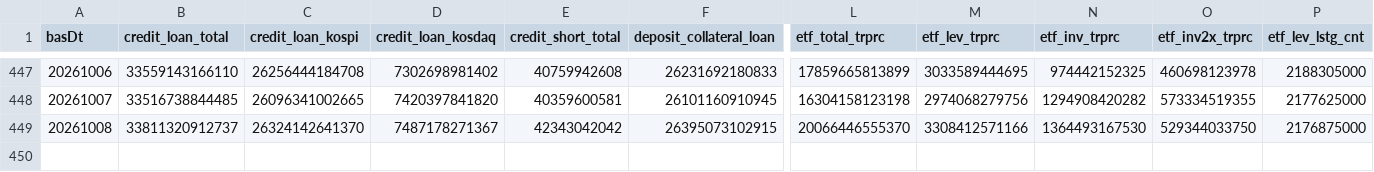
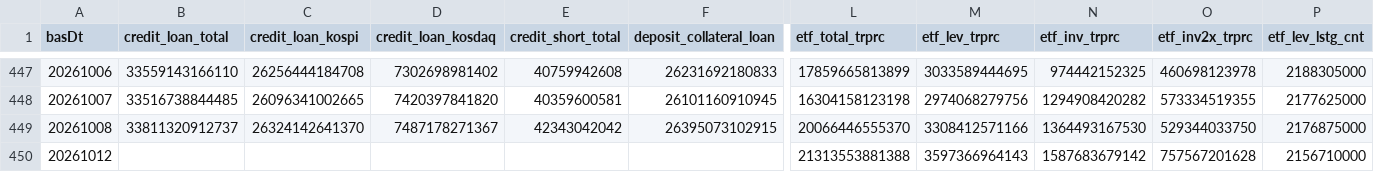
Before and after one commit to Leelll1/Screen, a CSV file: results/fss/ews_fss.csv, drawn as a sheet; only a part is shown, gaps mark what is left out; rows hold the shown columns only; the diff names each change by its address in the sheet, - before the commit and + after, or states it on an @@ line.

```diff
--- a/results/fss/ews_fss.csv
+++ b/results/fss/ews_fss.csv
+row 450: 20261012 |  |  |  |  |  | 21313553881388 | 3597366964143 | 1587683679142 | 757567201628 | 2156710000
```
Also changed, not shown: results/_meta/source_health_202610.csv, results/fss/status.csv, 21 other files.
